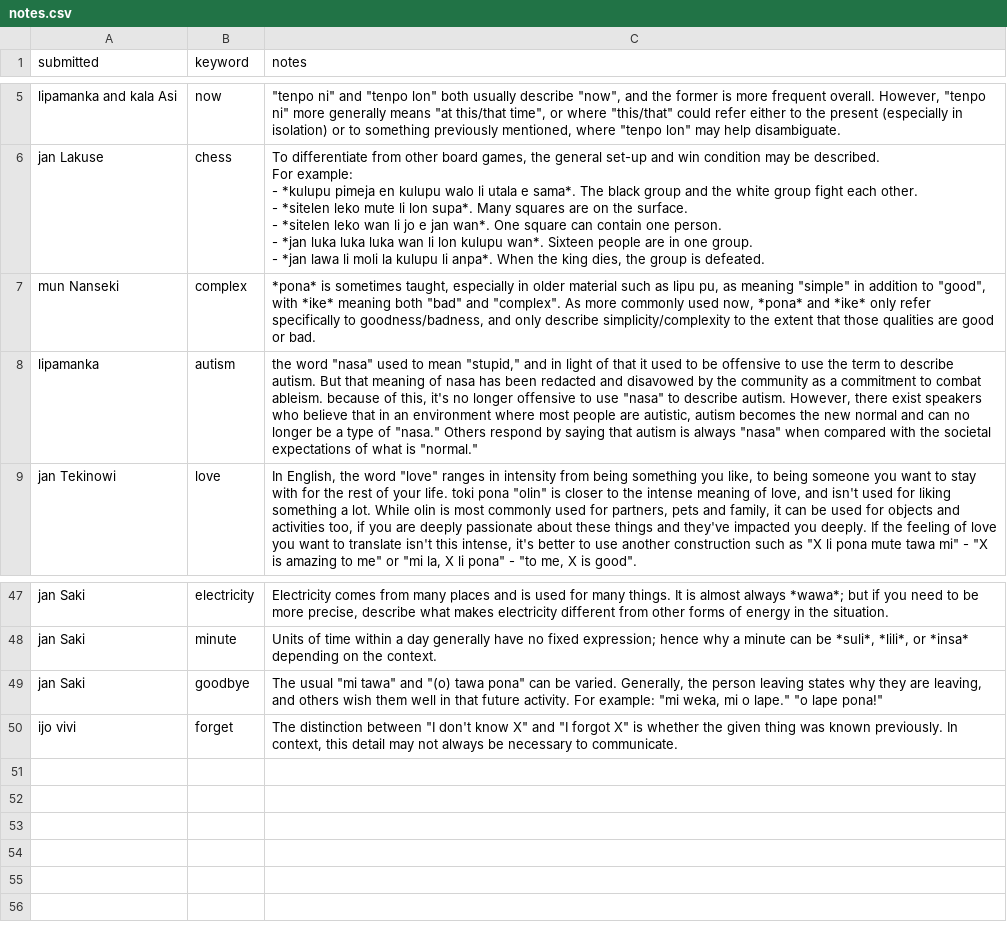
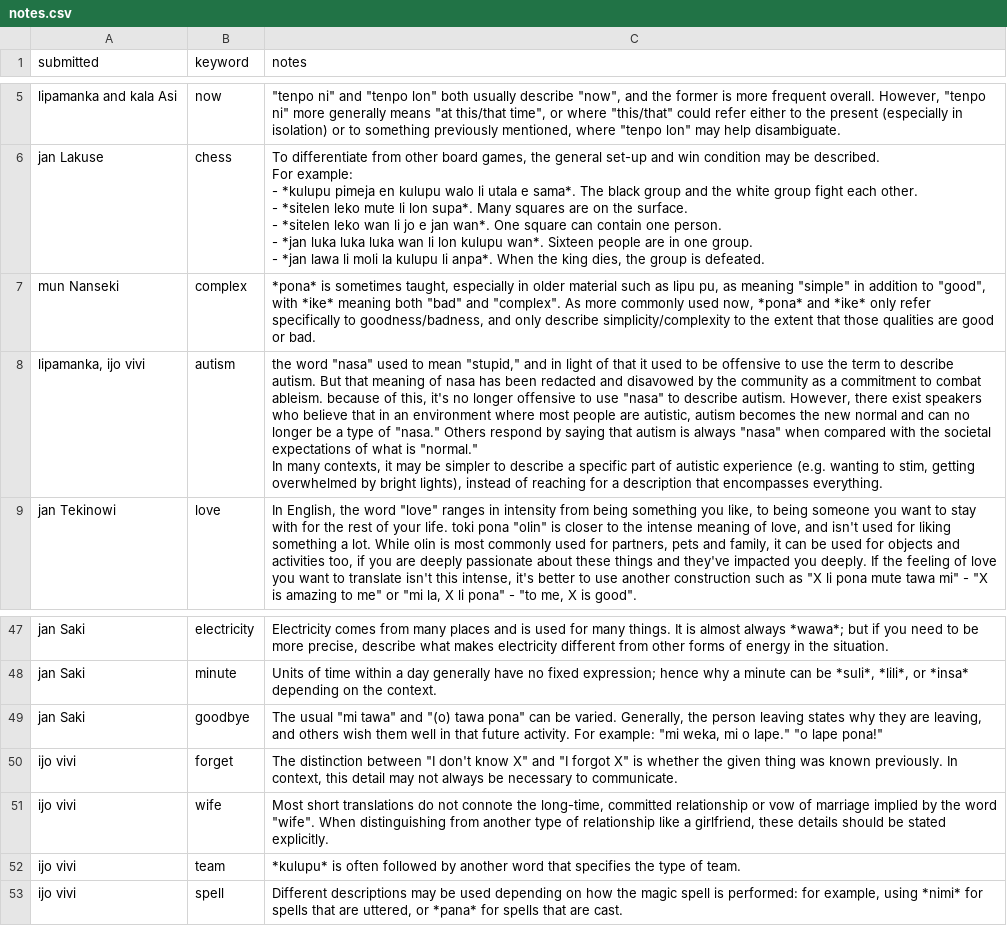
Before and after one commit to pona-la/kemeka.pona.la, a CSV file: data/notes.csv, drawn as a sheet; only a part is shown, gaps mark what is left out; ↵ is a line break in a cell; the diff names each change by its address in the sheet, - before the commit and + after, or states it on an @@ line.

Commit message:
Update data

```diff
--- a/data/notes.csv
+++ b/data/notes.csv
-A8 (submitted): lipamanka
+A8 (submitted): lipamanka, ijo vivi
-C8 (notes): …is "normal."
+C8 (notes): …is "normal." ↵ In many contexts, it may be simpler to describe a specific part of autistic experience (e.g. wanting to stim, getting overwhelmed by bright lights), instead of reaching for a description that encompasses everything.
+row 51: ijo vivi | wife | Most short translations do not connote the long-time, committed relationship or vow of marriage implied by the word "wife". When distinguishing from another type of relationship like a girlfriend, these details should be stated explicitly.
+row 52: ijo vivi | team | *kulupu* is often followed by another word that specifies the type of team.
+row 53: ijo vivi | spell | Different descriptions may be used depending on how the magic spell is performed: for example, using *nimi* for spells that are uttered, or *pana* for spells that are cast.
```
Also changed, not shown: 1 other file.
